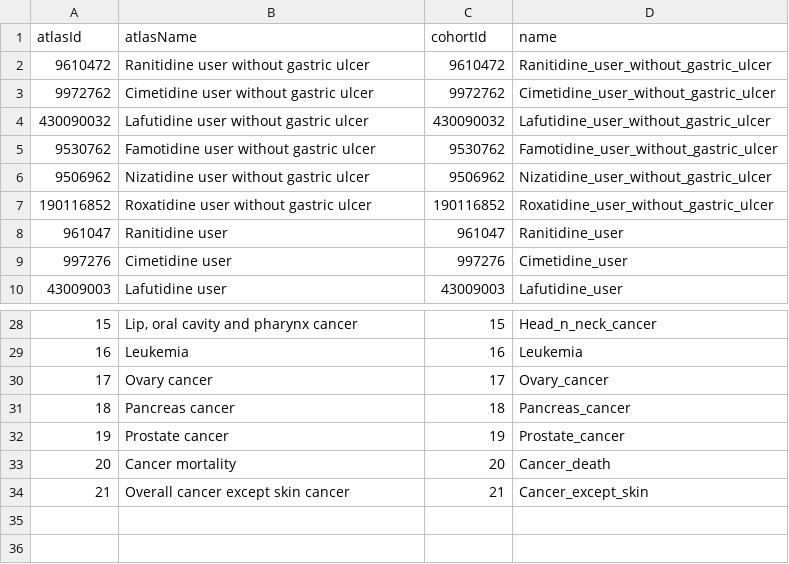
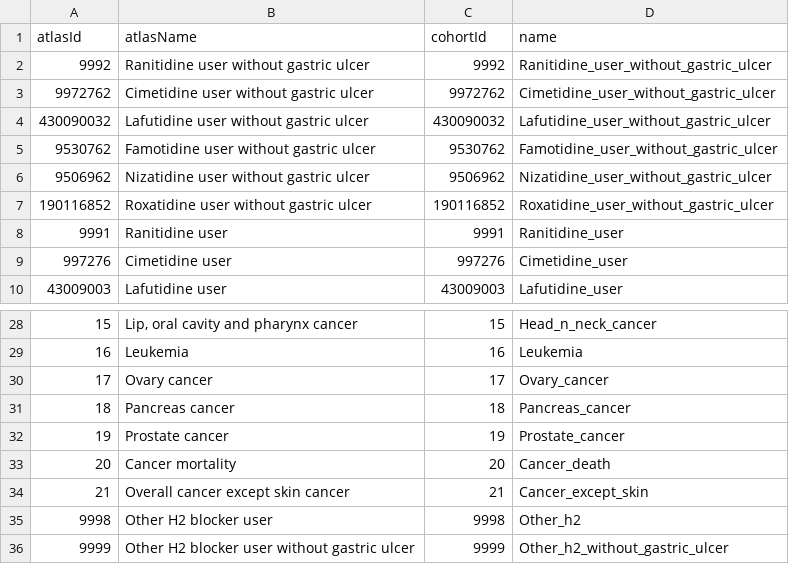
Before and after one commit to ohdsi-studies/RanitidineCancerRisk, a CSV file: inst/settings/CohortsToCreate.csv, drawn as a sheet; only a part is shown, gaps mark what is left out.

Commit message:
change the TCOs of interest to compare ranitidine versus other H2 blockers

```diff
--- a/inst/settings/CohortsToCreate.csv
+++ b/inst/settings/CohortsToCreate.csv
@@ -1,3 +1,3 @@
 atlasId,atlasName,cohortId,name
-9610472,Ranitidine user without gastric ulcer,9610472,Ranitidine_user_without_gastric_ulcer
+9992,Ranitidine user without gastric ulcer,9992,Ranitidine_user_without_gastric_ulcer
 9972762,Cimetidine user without gastric ulcer,9972762,Cimetidine_user_without_gastric_ulcer
@@ -7,3 +7,3 @@ atlasId,atlasName,cohortId,name
 190116852,Roxatidine user without gastric ulcer,190116852,Roxatidine_user_without_gastric_ulcer
-961047,Ranitidine user,961047,Ranitidine_user
+9991,Ranitidine user,9991,Ranitidine_user
 997276,Cimetidine user,997276,Cimetidine_user
@@ -34 +34,3 @@ atlasId,atlasName,cohortId,name
 21,Overall cancer except skin cancer,21,Cancer_except_skin
+9998,Other H2 blocker user,9998,Other_h2
+9999,Other H2 blocker user without gastric ulcer,9999,Other_h2_without_gastric_ulcer
```
Also changed, not shown: 7 other files.
